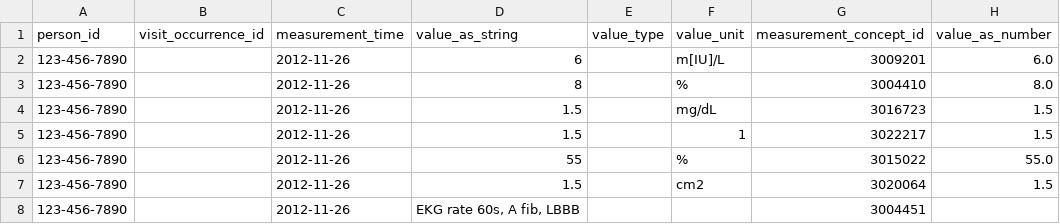
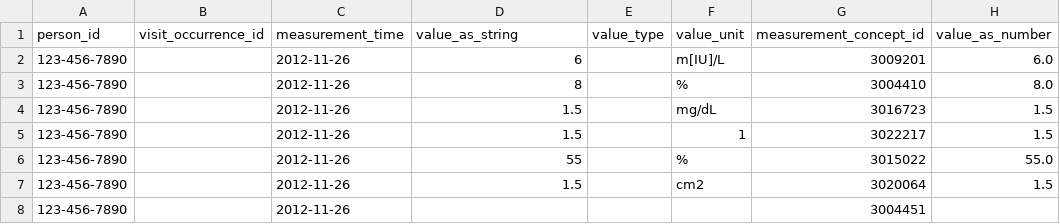
Before and after one commit to cladteam/CCDA_OMOP_by_Python, a CSV file: prototype_2/correct_output/ToC_CCDA_CCD_CompGuideSample_FullXML.xml__Measurement.csv, drawn as a sheet; only a part is shown; the diff names each change by its address in the sheet, - before the commit and + after, or states it on an @@ line.

```diff
--- a/prototype_2/correct_output/ToC_CCDA_CCD_CompGuideSample_FullXML.xml__Measurement.csv
+++ b/prototype_2/correct_output/ToC_CCDA_CCD_CompGuideSample_FullXML.xml__Measurement.csv
-D8 (value_as_string): EKG rate 60s, A fib, LBBB
+D8 (value_as_string): (empty)
```
Also changed, not shown: prototype_2/correct_output/bennis_shauna_ccda.xml__Measurement.csv.
